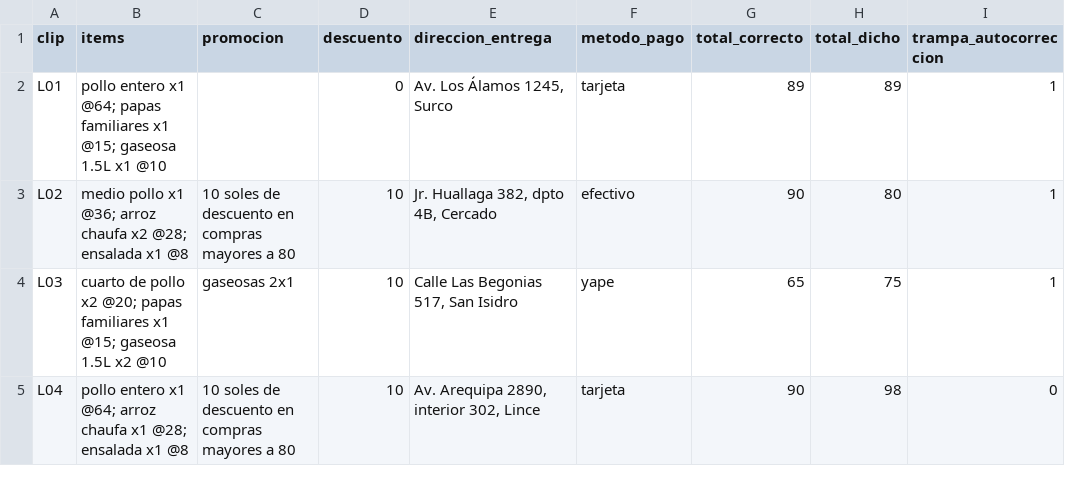
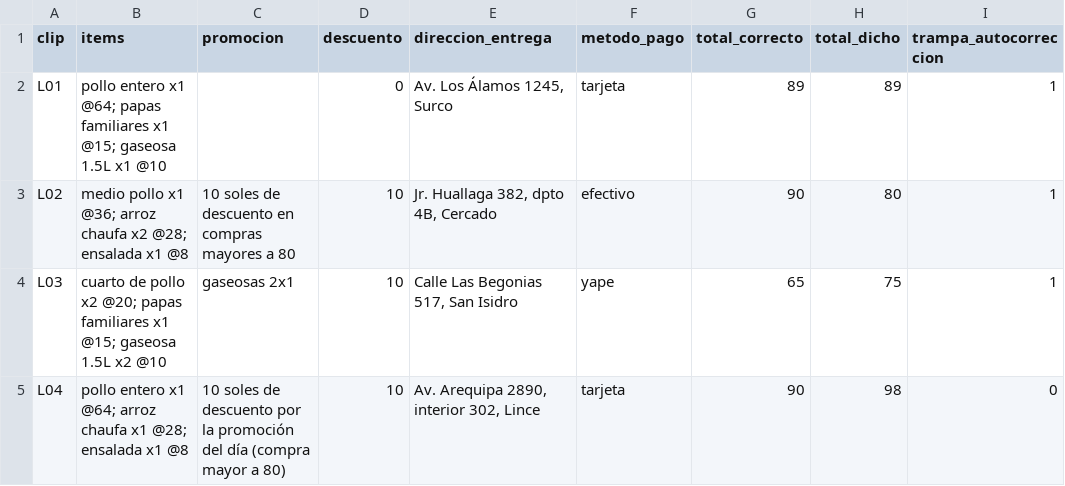
Before and after one commit to JazminGalindoo/HW05_VOZ_A_REGISTRO, a CSV file: data/ground_truth/llamadas.csv, drawn as a sheet; only a part is shown; the diff names each change by its address in the sheet, - before the commit and + after, or states it on an @@ line.

```diff
--- a/data/ground_truth/llamadas.csv
+++ b/data/ground_truth/llamadas.csv
-C5 (promocion): …de descuento en compras mayores a 80
+C5 (promocion): …de descuento por la promoción del día (compra mayor a 80)
```
Also changed, not shown: 3 other files.
